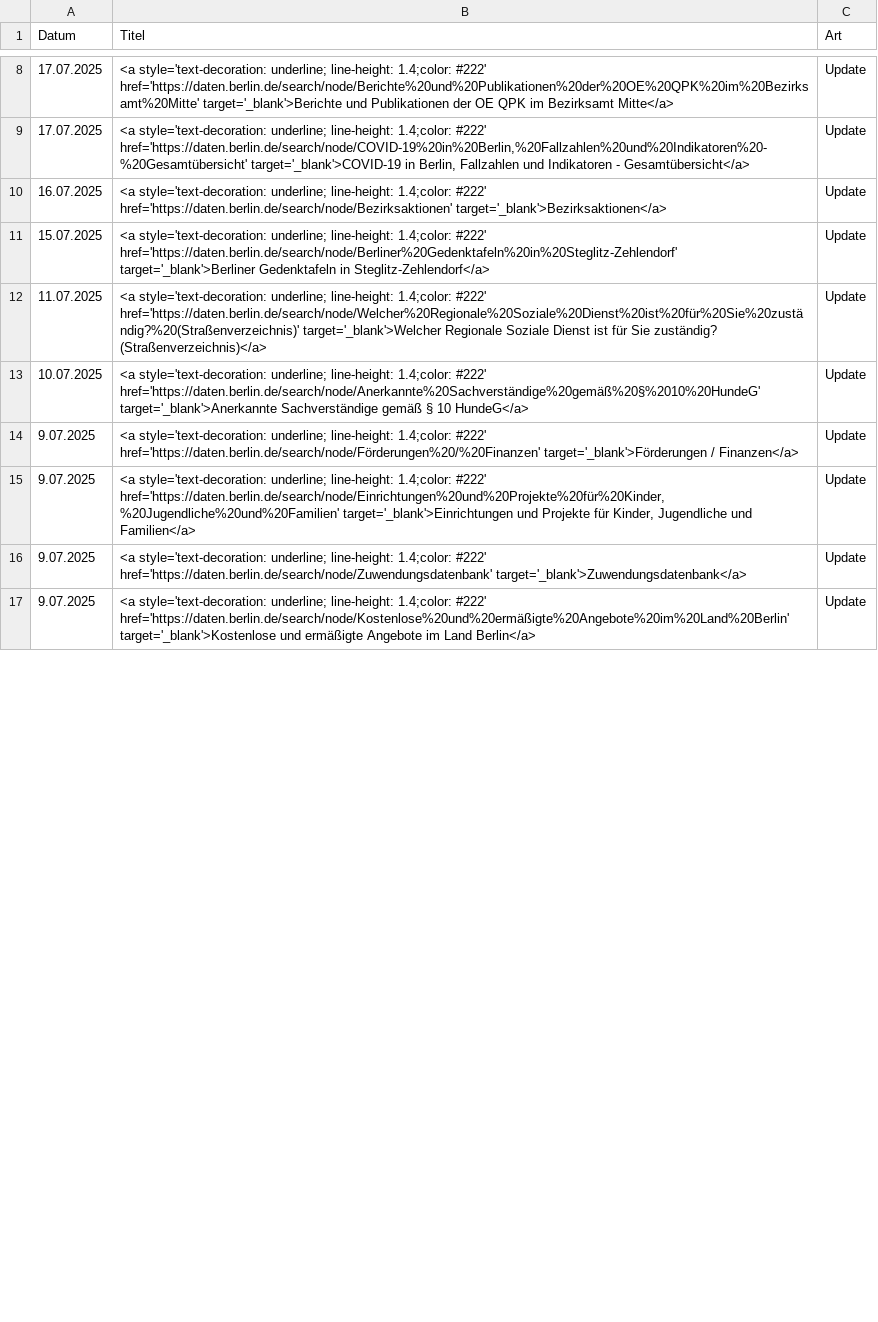
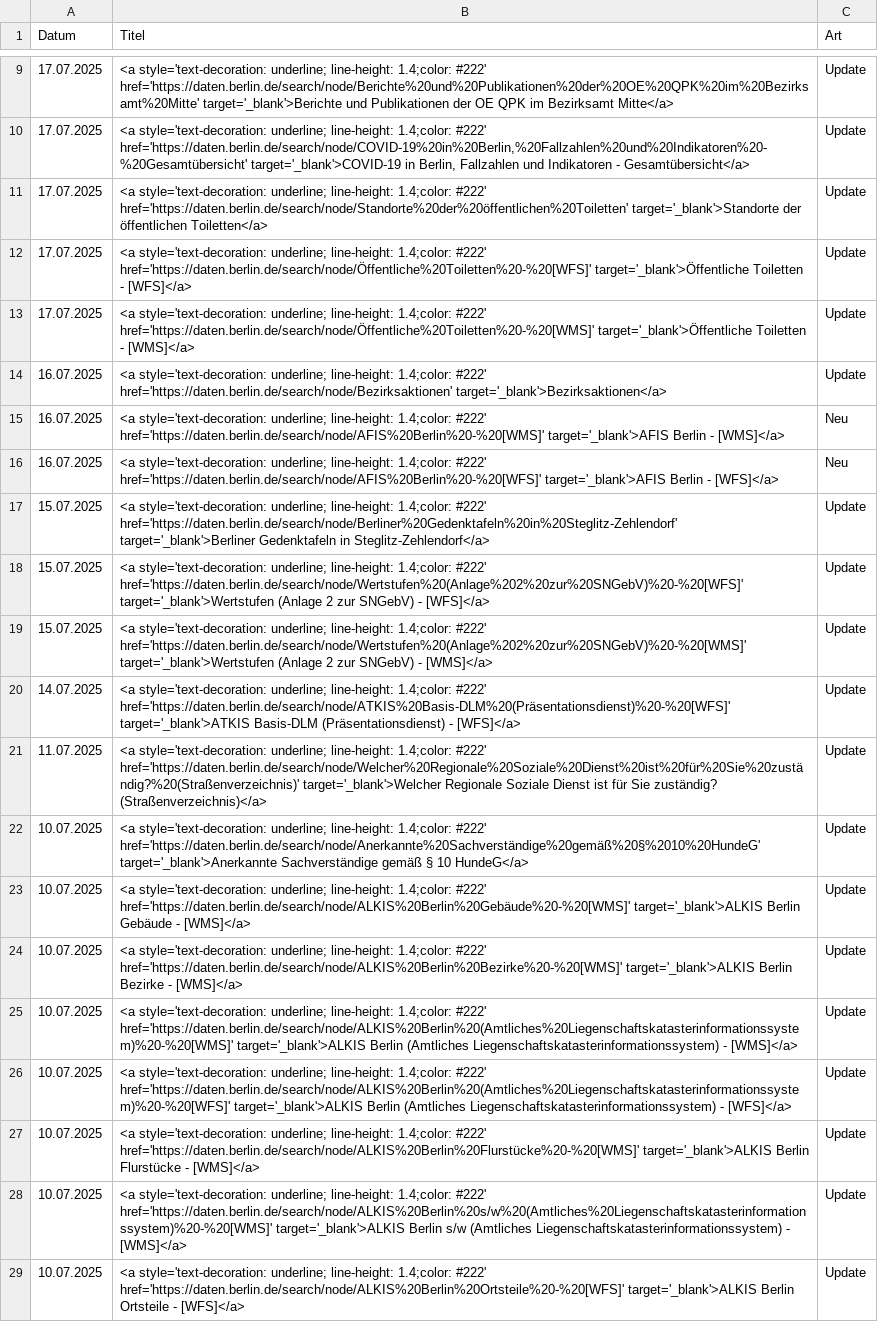
Before and after one commit to technologiestiftung/odis-datenportal-uebersicht, a CSV file: data/overviewDays.csv, drawn as a sheet; only a part is shown, gaps mark what is left out; the shorter side is filled out with more unchanged rows; the diff covers the shown part only.

```diff
--- a/data/overviewDays.csv
+++ b/data/overviewDays.csv
@@ -9,5 +10,20 @@ Datum,Titel,Art
 17.07.2025,"<a style='text-decoration: underline; line-height: 1.4;color: #222' href='https://daten.berlin.de/search/node/COVID-19%20in%20Berlin,%20Fallzahlen%20und%20Indikatoren%20-%20Gesamtübersicht' target='_blank'>COVID-19 in Berlin, Fallzahlen und Indikatoren - Gesamtübersicht</a>",Update
+17.07.2025,<a style='text-decoration: underline; line-height: 1.4;color: #222' href='https://daten.berlin.de/search/node/Standorte%20der%20öffentlichen%20Toiletten' target='_blank'>Standorte der öffentlichen Toiletten</a>,Update
+17.07.2025,<a style='text-decoration: underline; line-height: 1.4;color: #222' href='https://daten.berlin.de/search/node/Öffentliche%20Toiletten%20-%20[WFS]' target='_blank'>Öffentliche Toiletten - [WFS]</a>,Update
+17.07.2025,<a style='text-decoration: underline; line-height: 1.4;color: #222' href='https://daten.berlin.de/search/node/Öffentliche%20Toiletten%20-%20[WMS]' target='_blank'>Öffentliche Toiletten - [WMS]</a>,Update
 16.07.2025,<a style='text-decoration: underline; line-height: 1.4;color: #222' href='https://daten.berlin.de/search/node/Bezirksaktionen' target='_blank'>Bezirksaktionen</a>,Update
+16.07.2025,<a style='text-decoration: underline; line-height: 1.4;color: #222' href='https://daten.berlin.de/search/node/AFIS%20Berlin%20-%20[WMS]' target='_blank'>AFIS Berlin - [WMS]</a>,Neu
+16.07.2025,<a style='text-decoration: underline; line-height: 1.4;color: #222' href='https://daten.berlin.de/search/node/AFIS%20Berlin%20-%20[WFS]' target='_blank'>AFIS Berlin - [WFS]</a>,Neu
 15.07.2025,<a style='text-decoration: underline; line-height: 1.4;color: #222' href='https://daten.berlin.de/search/node/Berliner%20Gedenktafeln%20in%20Steglitz-Zehlendorf' target='_blank'>Berliner Gedenktafeln in Steglitz-Zehlendorf</a>,Update
+15.07.2025,<a style='text-decoration: underline; line-height: 1.4;color: #222' href='https://daten.berlin.de/search/node/Wertstufen%20(Anlage%202%20zur%20SNGebV)%20-%20[WFS]' target='_blank'>Wertstufen (Anlage 2 zur SNGebV) - [WFS]</a>,Update
+15.07.2025,<a style='text-decoration: underline; line-height: 1.4;color: #222' href='https://daten.berlin.de/search/node/Wertstufen%20(Anlage%202%20zur%20SNGebV)%20-%20[WMS]' target='_blank'>Wertstufen (Anlage 2 zur SNGebV) - [WMS]</a>,Update
+14.07.2025,<a style='text-decoration: underline; line-height: 1.4;color: #222' href='https://daten.berlin.de/search/node/ATKIS%20Basis-DLM%20(Präsentationsdienst)%20-%20[WFS]' target='_blank'>ATKIS Basis-DLM (Präsentationsdienst) - [WFS]</a>,Update
 11.07.2025,<a style='text-decoration: underline; line-height: 1.4;color: #222' href='https://daten.berlin.de/search/node/Welcher%20Regionale%20Soziale%20Dienst%20ist%20für%20Sie%20zuständig?%20(Straßenverzeichnis)' target='_blank'>Welcher Regionale Soziale Dienst ist für Sie zuständig? (Straßenverzeichnis)</a>,Update
 10.07.2025,<a style='text-decoration: underline; line-height: 1.4;color: #222' href='https://daten.berlin.de/search/node/Anerkannte%20Sachverständige%20gemäß%20§%2010%20HundeG' target='_blank'>Anerkannte Sachverständige gemäß § 10 HundeG</a>,Update
+10.07.2025,<a style='text-decoration: underline; line-height: 1.4;color: #222' href='https://daten.berlin.de/search/node/ALKIS%20Berlin%20Gebäude%20-%20[WMS]' target='_blank'>ALKIS Berlin Gebäude - [WMS]</a>,Update
+10.07.2025,<a style='text-decoration: underline; line-height: 1.4;color: #222' href='https://daten.berlin.de/search/node/ALKIS%20Berlin%20Bezirke%20-%20[WMS]' target='_blank'>ALKIS Berlin Bezirke - [WMS]</a>,Update
+10.07.2025,<a style='text-decoration: underline; line-height: 1.4;color: #222' href='https://daten.berlin.de/search/node/ALKIS%20Berlin%20(Amtliches%20Liegenschaftskatasterinformationssystem)%20-%20[WMS]' target='_blank'>ALKIS Berlin (Amtliches Liegenschaftskatasterinformationssystem) - [WMS]</a>,Update
+10.07.2025,<a style='text-decoration: underline; line-height: 1.4;color: #222' href='https://daten.berlin.de/search/node/ALKIS%20Berlin%20(Amtliches%20Liegenschaftskatasterinformationssystem)%20-%20[WFS]' target='_blank'>ALKIS Berlin (Amtliches Liegenschaftskatasterinformationssystem) - [WFS]</a>,Update
+10.07.2025,<a style='text-decoration: underline; line-height: 1.4;color: #222' href='https://daten.berlin.de/search/node/ALKIS%20Berlin%20Flurstücke%20-%20[WMS]' target='_blank'>ALKIS Berlin Flurstücke - [WMS]</a>,Update
+10.07.2025,<a style='text-decoration: underline; line-height: 1.4;color: #222' href='https://daten.berlin.de/search/node/ALKIS%20Berlin%20s/w%20(Amtliches%20Liegenschaftskatasterinformationssystem)%20-%20[WMS]' target='_blank'>ALKIS Berlin s/w (Amtliches Liegenschaftskatasterinformationssystem) - [WMS]</a>,Update
+10.07.2025,<a style='text-decoration: underline; line-height: 1.4;color: #222' href='https://daten.berlin.de/search/node/ALKIS%20Berlin%20Ortsteile%20-%20[WFS]' target='_blank'>ALKIS Berlin Ortsteile - [WFS]</a>,Update
```
Also changed, not shown: 7 added rows and 6 removed rows elsewhere in this file, 1 other file.
